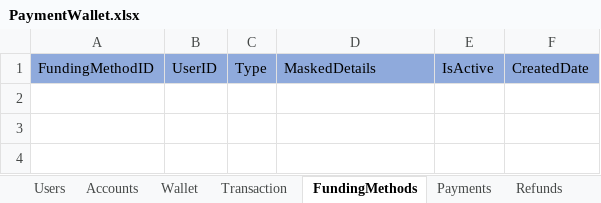
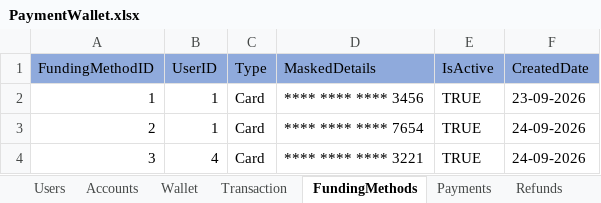
Before and after one commit to rk20597/PaymentWallet, an Excel workbook: Data/PaymentWallet.xlsx, sheet FundingMethods, drawn as a sheet; values as stored, in another font and other column widths than the file's, no borders; the diff names each change by its address in the sheet, - before the commit and + after, or states it on an @@ line.

```diff
--- a/Data/PaymentWallet.xlsx (sheet FundingMethods)
+++ b/Data/PaymentWallet.xlsx (sheet FundingMethods)
+row 2: 1 | 1 | Card | **** **** **** 3456 | TRUE | 23-09-2026
+row 3: 2 | 1 | Card | **** **** **** 7654 | TRUE | 24-09-2026
+row 4: 3 | 4 | Card | **** **** **** 3221 | TRUE | 24-09-2026
```
Also changed, not shown: sheet Transaction, sheet Wallet, sheet Users, sheet Accounts, 9 other files.
